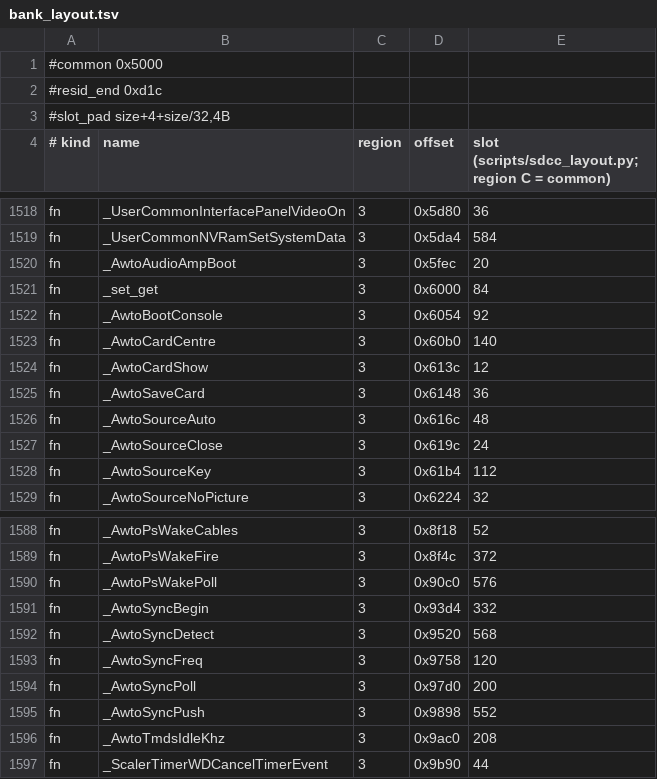
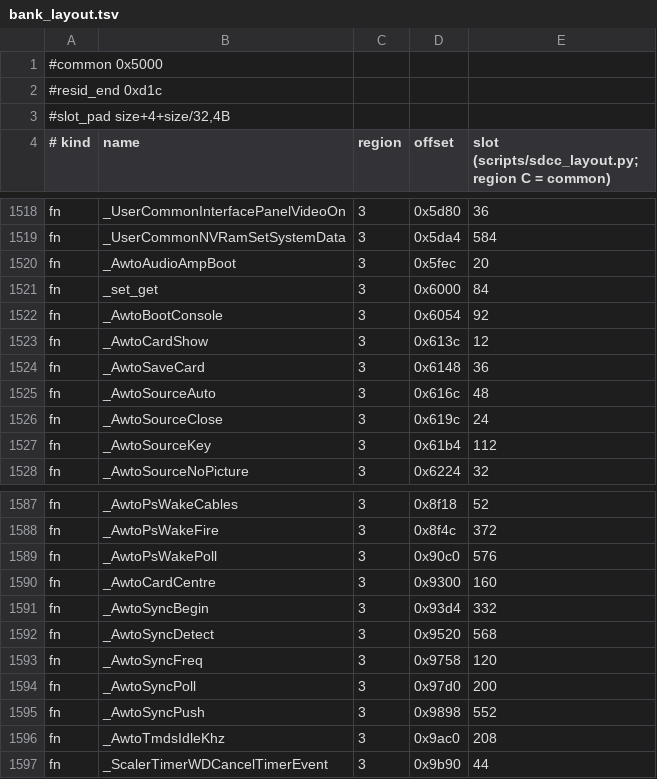
Before and after one commit to awto-au/awto-ddc, a TSV file: fw/bank_layout.tsv, drawn as a sheet; only a part is shown, gaps mark what is left out.

```diff
--- a/fw/bank_layout.tsv
+++ b/fw/bank_layout.tsv
@@ -1522,3 +1522,2 @@ fn	_set_get	3	0x6000	84
 fn	_AwtoBootConsole	3	0x6054	92
-fn	_AwtoCardCentre	3	0x60b0	140
 fn	_AwtoCardShow	3	0x613c	12
@@ -1590,2 +1589,3 @@ fn	_AwtoPsWakeFire	3	0x8f4c	372
 fn	_AwtoPsWakePoll	3	0x90c0	576
+fn	_AwtoCardCentre	3	0x9300	160
 fn	_AwtoSyncBegin	3	0x93d4	332
```
Also changed, not shown: 4 other files.
